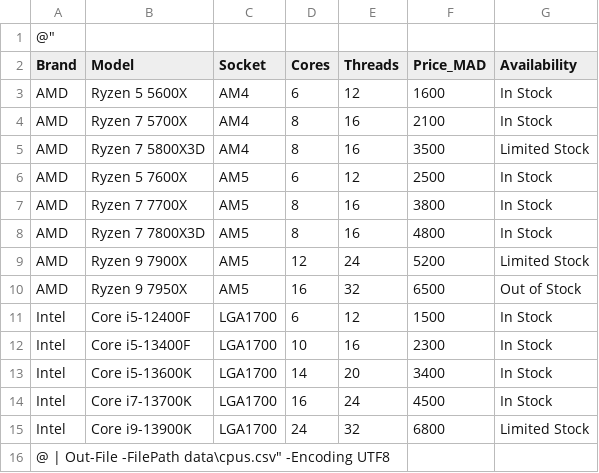
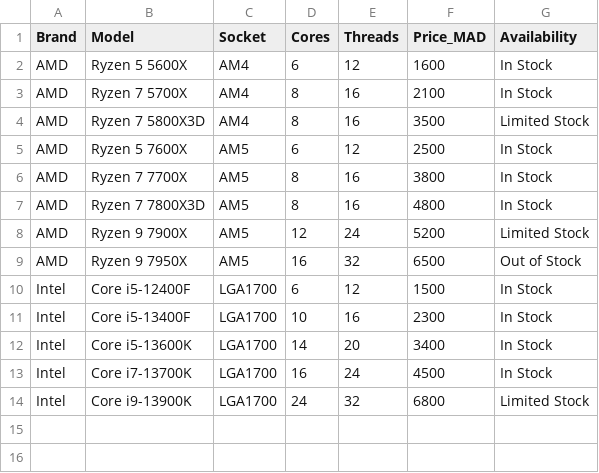
Before and after one commit to marouane-m7b/ENSET_PFM_Agent_Building_PC, a CSV file: data/cpus.csv, drawn as a sheet; the diff names each change by its address in the sheet, - before the commit and + after, or states it on an @@ line.

```diff
--- a/data/cpus.csv
+++ b/data/cpus.csv
-row 1: @"
-row 16: @ | Out-File -FilePath data\cpus.csv" -Encoding UTF8
```
Also changed, not shown: 6 other files.
